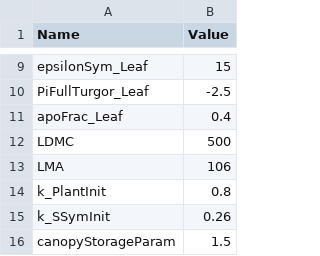
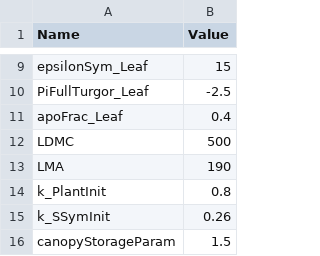
Before and after one commit to julien-ruffault/FMC_Puechabon, a CSV file: Input_parameters/vegetation_Puechabon.csv, drawn as a sheet; only a part is shown, gaps mark what is left out.

Commit message:
update script et data Figure4 et 5

```diff
--- a/Input_parameters/vegetation_Puechabon.csv
+++ b/Input_parameters/vegetation_Puechabon.csv
@@ -12,3 +12,3 @@ apoFrac_Leaf;0.4
 LDMC;500
-LMA;106
+LMA;190
 k_PlantInit;0.8
```
Also changed, not shown: 15 other files.
